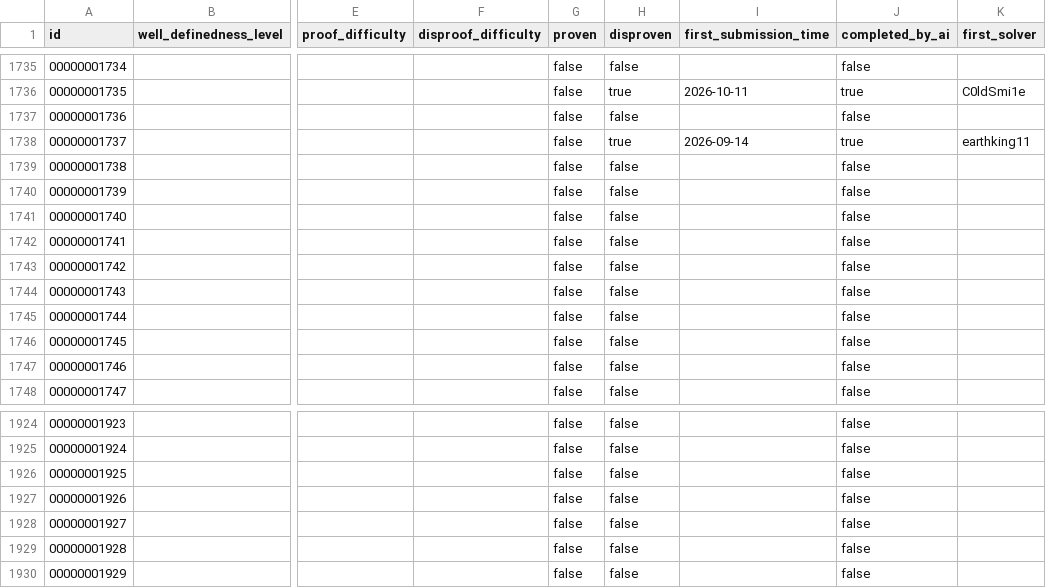
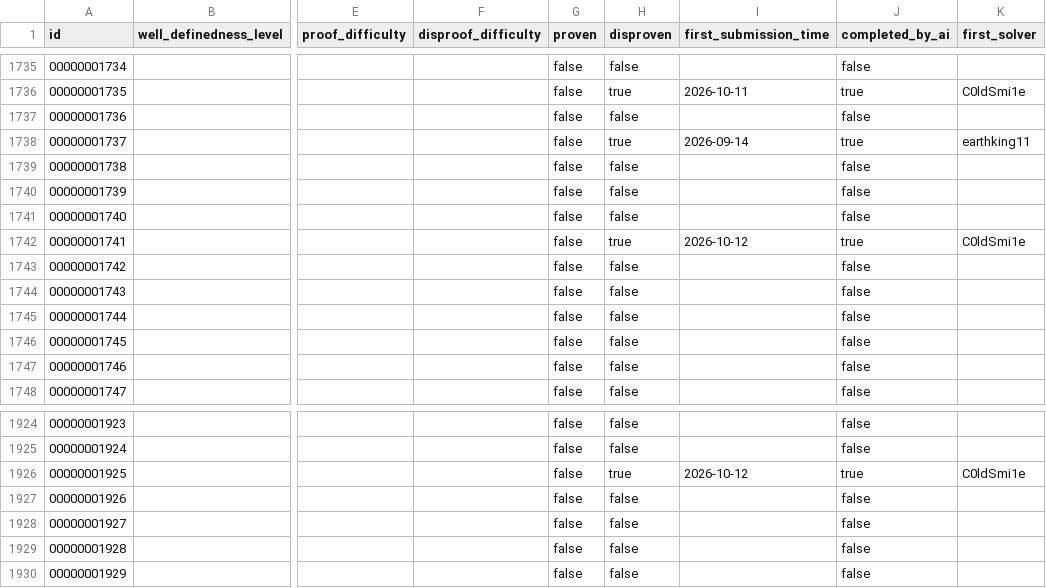
Before and after one commit to C0ldSmi1e/The-Last-Math-Competition, a CSV file: metadata.csv, drawn as a sheet; only a part is shown, gaps mark what is left out; the diff names each change by its address in the sheet, - before the commit and + after, or states it on an @@ line.

Commit message:
Review paperwork for 2 solved conjectures (PRs 1011-1012)
- Added solutions/<id>/review/review.md for each accepted conjecture
- Updated metadata.csv (disproven flags, date, first solver)
- Updated leaderboard.md totals, ranking table and per-solver lists
- Updated the leaderboard sections of README.md and README.zh-CN.md

Totals: 875 / 10000 solved (89 proven, 786 disproven).

```diff
--- a/metadata.csv
+++ b/metadata.csv
-H1742 (disproven): false
+H1742 (disproven): true
-I1742 (first_submission_time): (empty)
+I1742 (first_submission_time): 2026-10-12
-J1742 (completed_by_ai): false
+J1742 (completed_by_ai): true
-K1742 (first_solver): (empty)
+K1742 (first_solver): C0ldSmi1e
-H1926 (disproven): false
+H1926 (disproven): true
-I1926 (first_submission_time): (empty)
+I1926 (first_submission_time): 2026-10-12
-J1926 (completed_by_ai): false
+J1926 (completed_by_ai): true
-K1926 (first_solver): (empty)
+K1926 (first_solver): C0ldSmi1e
```
Also changed, not shown: 5 other files.
